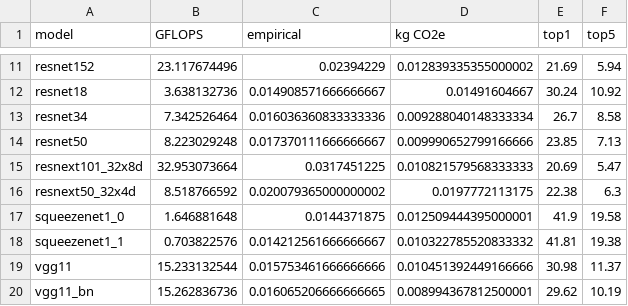
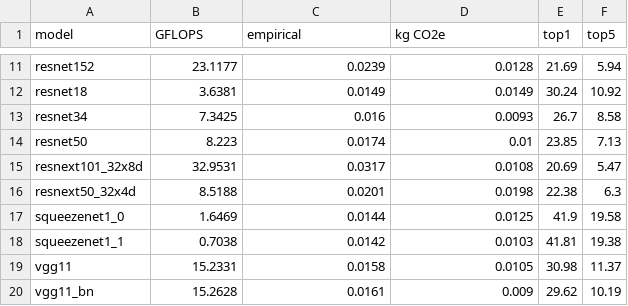
Before and after one commit to MScDissertation/model_hub, a CSV file: results/cv_inference.csv, drawn as a sheet; only a part is shown, gaps mark what is left out; the diff covers the shown part only; the diff names each change by its address in the sheet, - before the commit and + after, or states it on an @@ line.

```diff
--- a/results/cv_inference.csv
+++ b/results/cv_inference.csv
-B11 (GFLOPS): 23.117674496
+B11 (GFLOPS): 23.1177
-C11 (empirical): 0.02394229
+C11 (empirical): 0.0239
-D11 (kg CO2e): 0.012839335355000002
+D11 (kg CO2e): 0.0128
-B12 (GFLOPS): 3.638132736
+B12 (GFLOPS): 3.6381
-C12 (empirical): 0.014908571666666667
+C12 (empirical): 0.0149
-D12 (kg CO2e): 0.01491604667
+D12 (kg CO2e): 0.0149
-B13 (GFLOPS): 7.342526464
+B13 (GFLOPS): 7.3425
-C13 (empirical): 0.016036360833333336
+C13 (empirical): 0.016
-D13 (kg CO2e): 0.009288040148333334
+D13 (kg CO2e): 0.0093
-B14 (GFLOPS): 8.223029248
+B14 (GFLOPS): 8.223
-C14 (empirical): 0.017370111666666667
+C14 (empirical): 0.0174
-D14 (kg CO2e): 0.009990652799166666
+D14 (kg CO2e): 0.01
-B15 (GFLOPS): 32.953073664
+B15 (GFLOPS): 32.9531
-C15 (empirical): 0.0317451225
+C15 (empirical): 0.0317
-D15 (kg CO2e): 0.010821579568333333
+D15 (kg CO2e): 0.0108
-B16 (GFLOPS): 8.518766592
+B16 (GFLOPS): 8.5188
-C16 (empirical): 0.020079365000000002
+C16 (empirical): 0.0201
-D16 (kg CO2e): 0.0197772113175
+D16 (kg CO2e): 0.0198
-B17 (GFLOPS): 1.646881648
+B17 (GFLOPS): 1.6469
-C17 (empirical): 0.0144371875
+C17 (empirical): 0.0144
-D17 (kg CO2e): 0.012509444395000001
+D17 (kg CO2e): 0.0125
-B18 (GFLOPS): 0.703822576
+B18 (GFLOPS): 0.7038
-C18 (empirical): 0.014212561666666667
+C18 (empirical): 0.0142
-D18 (kg CO2e): 0.010322785520833332
+D18 (kg CO2e): 0.0103
-B19 (GFLOPS): 15.233132544
+B19 (GFLOPS): 15.2331
-C19 (empirical): 0.015753461666666666
+C19 (empirical): 0.0158
-D19 (kg CO2e): 0.010451392449166666
+D19 (kg CO2e): 0.0105
-B20 (GFLOPS): 15.262836736
+B20 (GFLOPS): 15.2628
-C20 (empirical): 0.016065206666666665
+C20 (empirical): 0.0161
-D20 (kg CO2e): 0.008994367812500001
+D20 (kg CO2e): 0.009
```
Also changed, not shown: 54 edited cells elsewhere in this file, results/cv_training.csv.
